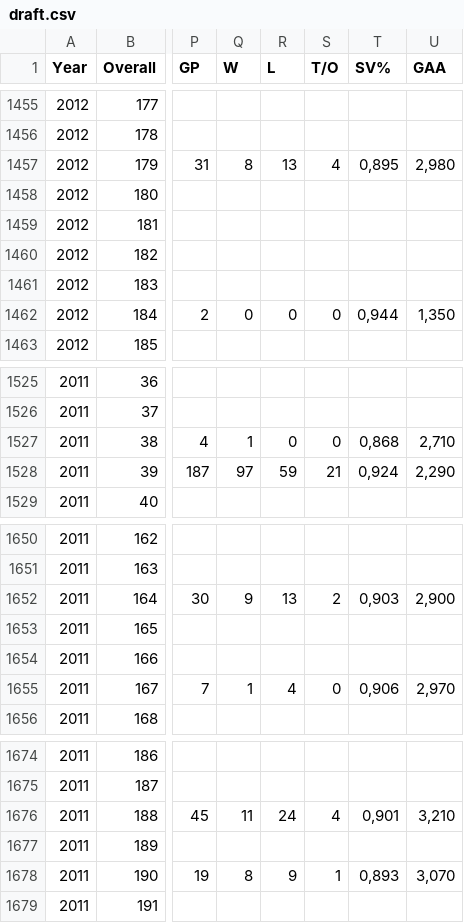
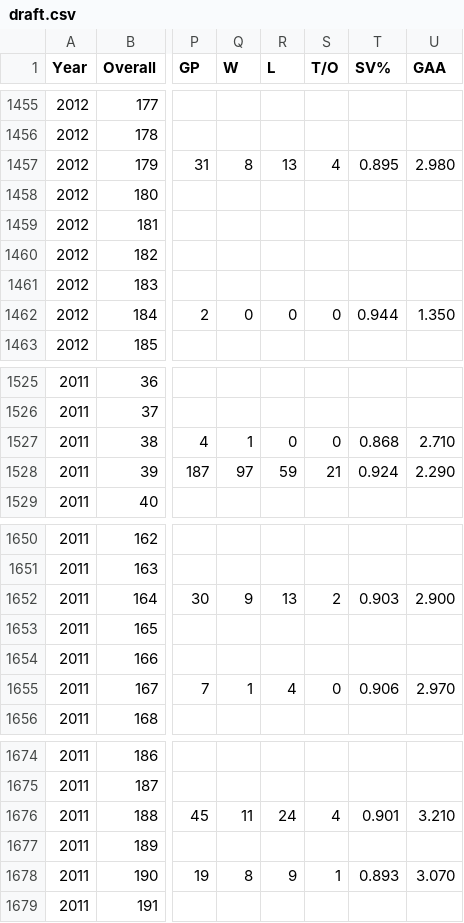
Before and after one commit to MikabuGyr/SSUI, a CSV file: draft.csv, drawn as a sheet; only a part is shown, gaps mark what is left out; the diff covers the shown part only; the diff names each change by its address in the sheet, - before the commit and + after, or states it on an @@ line.

Commit message:
Update draft.csv

```diff
--- a/draft.csv
+++ b/draft.csv
-T1457 (SV%): 0,895
+T1457 (SV%): 0.895
-U1457 (GAA): 2,980
+U1457 (GAA): 2.980
-T1462 (SV%): 0,944
+T1462 (SV%): 0.944
-U1462 (GAA): 1,350
+U1462 (GAA): 1.350
-T1527 (SV%): 0,868
+T1527 (SV%): 0.868
-U1527 (GAA): 2,710
+U1527 (GAA): 2.710
-T1528 (SV%): 0,924
+T1528 (SV%): 0.924
-U1528 (GAA): 2,290
+U1528 (GAA): 2.290
-T1652 (SV%): 0,903
+T1652 (SV%): 0.903
-U1652 (GAA): 2,900
+U1652 (GAA): 2.900
-T1655 (SV%): 0,906
+T1655 (SV%): 0.906
-U1655 (GAA): 2,970
+U1655 (GAA): 2.970
-T1676 (SV%): 0,901
+T1676 (SV%): 0.901
-U1676 (GAA): 3,210
+U1676 (GAA): 3.210
-T1678 (SV%): 0,893
+T1678 (SV%): 0.893
-U1678 (GAA): 3,070
+U1678 (GAA): 3.070
```
Also changed, not shown: 72 edited cells elsewhere in this file.
